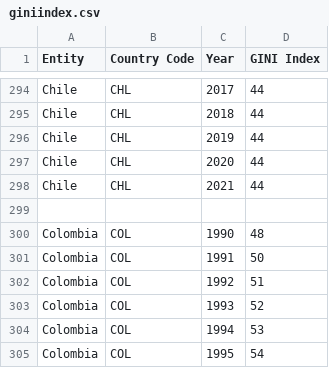
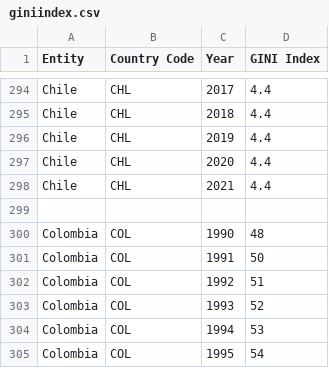
Before and after one commit to johannesb999/Grundlagen3DV3, a CSV file: data/giniindex.csv, drawn as a sheet; only a part is shown, gaps mark what is left out; the diff covers the shown part only; the diff names each change by its address in the sheet, - before the commit and + after, or states it on an @@ line.

```diff
--- a/data/giniindex.csv
+++ b/data/giniindex.csv
-D294:D298 (GINI Index): 44
+D294:D298 (GINI Index): 4.4
```
Also changed, not shown: 27 edited cells elsewhere in this file.
